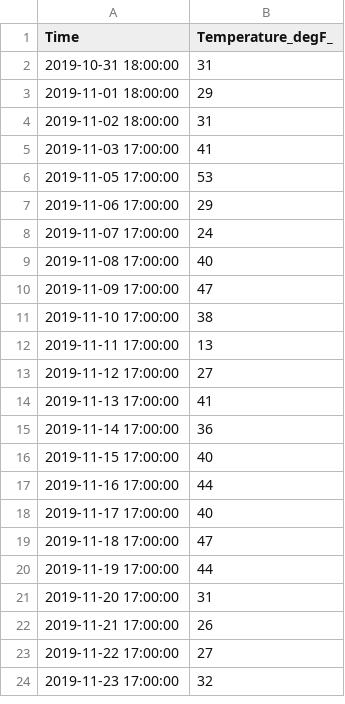
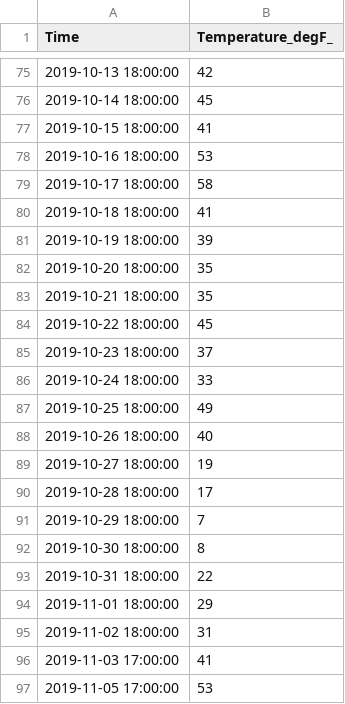
Before and after one commit to ysabdulghani/stat436-BayesTS, a CSV file: WeatherData/WeatherDataSep/Temperature-data-2024-11-01 13_21_31.csv (was WeatherData/WeatherDataSep/Temperature-data-2024-10-31 15_42_08.csv), drawn as a sheet; only a part is shown, gaps mark what is left out; the shorter side is filled out with more unchanged rows; the diff covers the shown part only.

```diff
--- a/WeatherData/WeatherDataSep/Temperature-data-2024-10-31 15_42_08.csv
+++ b/WeatherData/WeatherDataSep/Temperature-data-2024-11-01 13_21_31.csv
@@ -2,2 +75,20 @@
-2019-10-31 18:00:00,31
+2019-10-13 18:00:00,42
+2019-10-14 18:00:00,45
+2019-10-15 18:00:00,41
+2019-10-16 18:00:00,53
+2019-10-17 18:00:00,58
+2019-10-18 18:00:00,41
+2019-10-19 18:00:00,39
+2019-10-20 18:00:00,35
+2019-10-21 18:00:00,35
+2019-10-22 18:00:00,45
+2019-10-23 18:00:00,37
+2019-10-24 18:00:00,33
+2019-10-25 18:00:00,49
+2019-10-26 18:00:00,40
+2019-10-27 18:00:00,19
+2019-10-28 18:00:00,17
+2019-10-29 18:00:00,7
+2019-10-30 18:00:00,8
+2019-10-31 18:00:00,22
 2019-11-01 18:00:00,29
```
Also changed, not shown: 73 added rows elsewhere in this file, WeatherData/WeatherDataSep/Absolute Pressure-data-2024-11-01 13_21_49.csv, WeatherData/WeatherDataSep/Precipitation-data-2024-11-01 13_22_55.csv, 6 other files.
